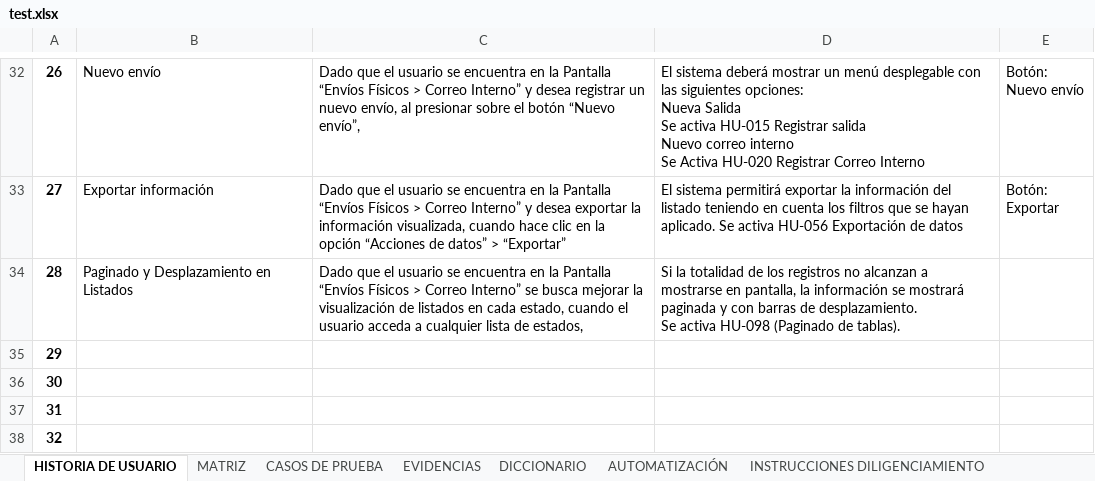
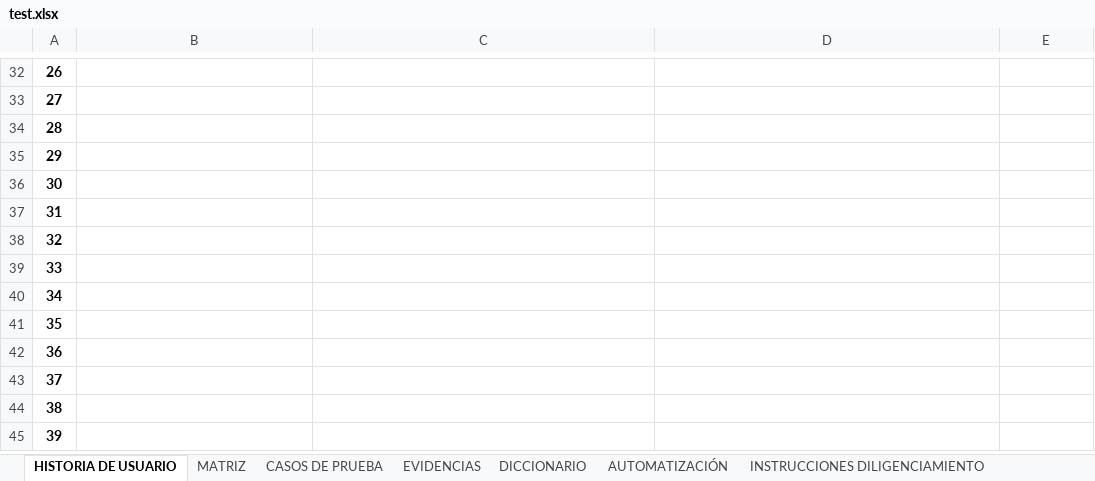
Before and after one commit to DavidCalleDaza/Generate-CP-IA, an Excel workbook: Archivos_imp/test.xlsx, sheet HISTORIA DE USUARIO, drawn as a sheet; only a part is shown, gaps mark what is left out; the shorter side is filled out with more unchanged rows; values as stored, in another font and other column widths than the file's, no borders; ↵ is a line break in a cell; the diff covers the shown part only; the diff names each change by its address in the sheet, - before the commit and + after, or states it on an @@ line.

```diff
--- a/Archivos_imp/test.xlsx (sheet HISTORIA DE USUARIO)
+++ b/Archivos_imp/test.xlsx (sheet HISTORIA DE USUARIO)
-B32: Nuevo envío
+B32: (empty)
-C32: Dado que el usuario se encuentra en la Pantalla “Envíos Físicos > Correo Interno” y desea registrar un nuevo envío, al presionar sobre el botón “Nuevo envío”,
+C32: (empty)
-D32: El sistema deberá mostrar un menú desplegable con las siguientes opciones: ↵ Nueva Salida ↵ Se activa HU-015 Registrar salida ↵ Nuevo correo interno ↵ Se Activa HU-020 Registrar Correo Interno
+D32: (empty)
-E32: Botón: ↵ Nuevo envío
+E32: (empty)
-B33: Exportar información
+B33: (empty)
-C33: Dado que el usuario se encuentra en la Pantalla “Envíos Físicos > Correo Interno” y desea exportar la información visualizada, cuando hace clic en la opción “Acciones de datos” > “Exportar”
+C33: (empty)
-D33: El sistema permitirá exportar la información del listado teniendo en cuenta los filtros que se hayan aplicado. Se activa HU-056 Exportación de datos
+D33: (empty)
-E33: Botón: ↵ Exportar
+E33: (empty)
-B34: Paginado y Desplazamiento en Listados
+B34: (empty)
-C34: Dado que el usuario se encuentra en la Pantalla “Envíos Físicos > Correo Interno” se busca mejorar la visualización de listados en cada estado, cuando el usuario acceda a cualquier lista de estados,
+C34: (empty)
-D34: Si la totalidad de los registros no alcanzan a mostrarse en pantalla, la información se mostrará paginada y con barras de desplazamiento. ↵ Se activa HU-098 (Paginado de tablas).
+D34: (empty)
```
Also changed, not shown: 93 edited cells elsewhere in this sheet, 10 other files.
